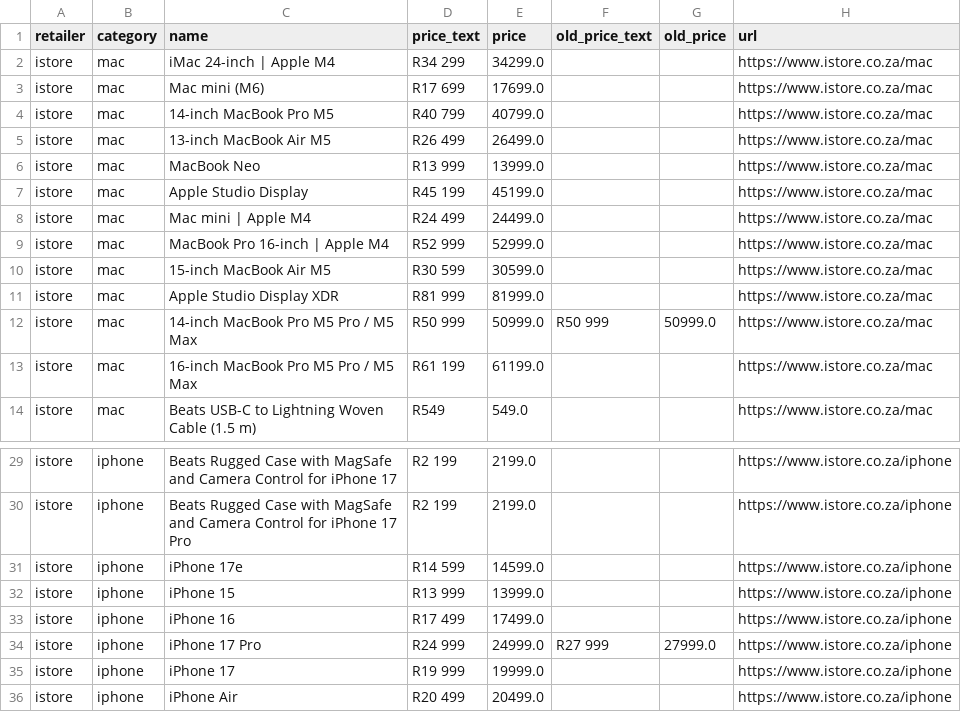
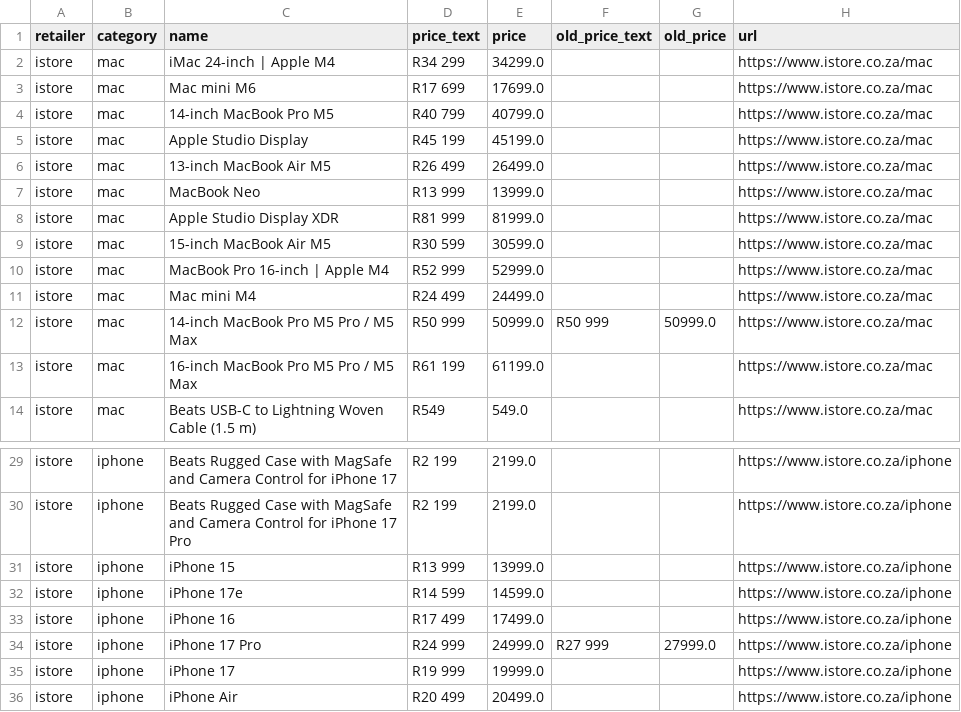
Before and after one commit to cd5wtsnct4-bot/digicape, a CSV file: data/istore.csv, drawn as a sheet; only a part is shown, gaps mark what is left out.

```diff
--- a/data/istore.csv
+++ b/data/istore.csv
@@ -2,11 +2,11 @@ retailer,category,name,price_text,price,old_price_text,old_price,url
 istore,mac,iMac 24-inch | Apple M4,R34 299,34299.0,,,https://www.istore.co.za/mac
-istore,mac,Mac mini (M6),R17 699,17699.0,,,https://www.istore.co.za/mac
+istore,mac,Mac mini M6,R17 699,17699.0,,,https://www.istore.co.za/mac
 istore,mac,14-inch MacBook Pro M5,R40 799,40799.0,,,https://www.istore.co.za/mac
+istore,mac,Apple Studio Display,R45 199,45199.0,,,https://www.istore.co.za/mac
 istore,mac,13-inch MacBook Air M5,R26 499,26499.0,,,https://www.istore.co.za/mac
 istore,mac,MacBook Neo,R13 999,13999.0,,,https://www.istore.co.za/mac
-istore,mac,Apple Studio Display,R45 199,45199.0,,,https://www.istore.co.za/mac
-istore,mac,Mac mini | Apple M4,R24 499,24499.0,,,https://www.istore.co.za/mac
+istore,mac,Apple Studio Display XDR,R81 999,81999.0,,,https://www.istore.co.za/mac
+istore,mac,15-inch MacBook Air M5,R30 599,30599.0,,,https://www.istore.co.za/mac
 istore,mac,MacBook Pro 16-inch | Apple M4,R52 999,52999.0,,,https://www.istore.co.za/mac
-istore,mac,15-inch MacBook Air M5,R30 599,30599.0,,,https://www.istore.co.za/mac
-istore,mac,Apple Studio Display XDR,R81 999,81999.0,,,https://www.istore.co.za/mac
+istore,mac,Mac mini M4,R24 499,24499.0,,,https://www.istore.co.za/mac
 istore,mac,14-inch MacBook Pro M5 Pro / M5 Max,R50 999,50999.0,R50 999,50999.0,https://www.istore.co.za/mac
@@ -30,4 +30,4 @@ istore,iphone,Beats Rugged Case with MagSafe and Camera Control for iPhone 17,R2
 istore,iphone,Beats Rugged Case with MagSafe and Camera Control for iPhone 17 Pro,R2 199,2199.0,,,https://www.istore.co.za/iphone
+istore,iphone,iPhone 15,R13 999,13999.0,,,https://www.istore.co.za/iphone
 istore,iphone,iPhone 17e,R14 599,14599.0,,,https://www.istore.co.za/iphone
-istore,iphone,iPhone 15,R13 999,13999.0,,,https://www.istore.co.za/iphone
 istore,iphone,iPhone 16,R17 499,17499.0,,,https://www.istore.co.za/iphone
```
Also changed, not shown: 6 other files.
